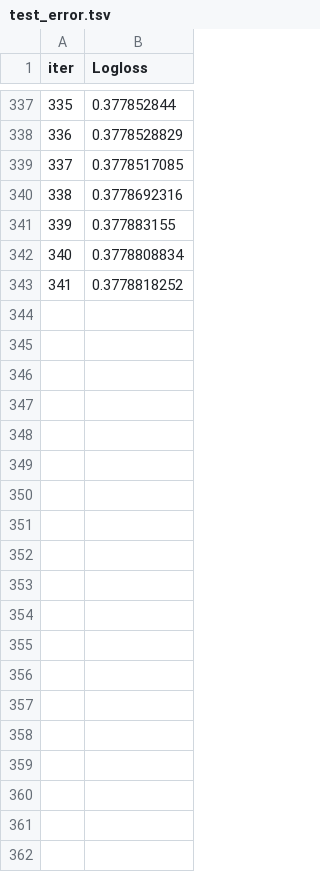
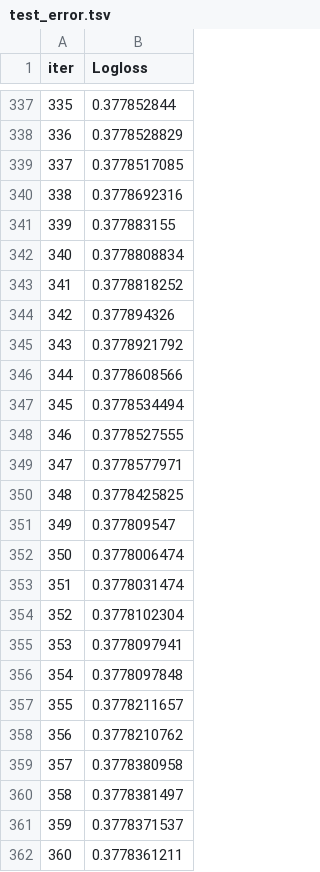
Before and after one commit to junglewill/Click-through-rate-prediction, a TSV file: catboost_info/test_error.tsv, drawn as a sheet; only a part is shown, gaps mark what is left out; the diff covers the shown part only; the diff names each change by its address in the sheet, - before the commit and + after, or states it on an @@ line.

```diff
--- a/catboost_info/test_error.tsv
+++ b/catboost_info/test_error.tsv
+row 344: 342 | 0.377894326
+row 345: 343 | 0.3778921792
+row 346: 344 | 0.3778608566
+row 347: 345 | 0.3778534494
+row 348: 346 | 0.3778527555
+row 349: 347 | 0.3778577971
+row 350: 348 | 0.3778425825
+row 351: 349 | 0.377809547
+row 352: 350 | 0.3778006474
+row 353: 351 | 0.3778031474
+row 354: 352 | 0.3778102304
+row 355: 353 | 0.3778097941
+row 356: 354 | 0.3778097848
+row 357: 355 | 0.3778211657
+row 358: 356 | 0.3778210762
+row 359: 357 | 0.3778380958
+row 360: 358 | 0.3778381497
+row 361: 359 | 0.3778371537
+row 362: 360 | 0.3778361211
```
Also changed, not shown: 39 added rows elsewhere in this file, catboost_info/learn_error.tsv, catboost_info/time_left.tsv, 6 other files.
